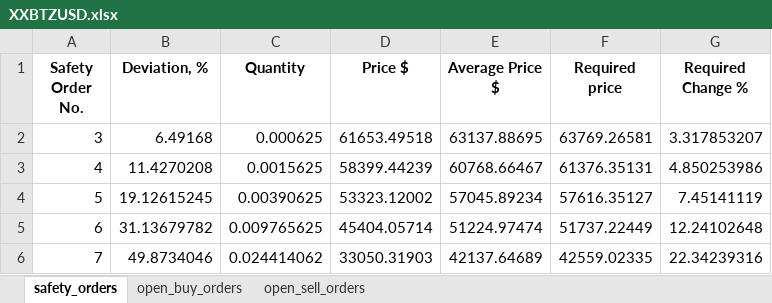
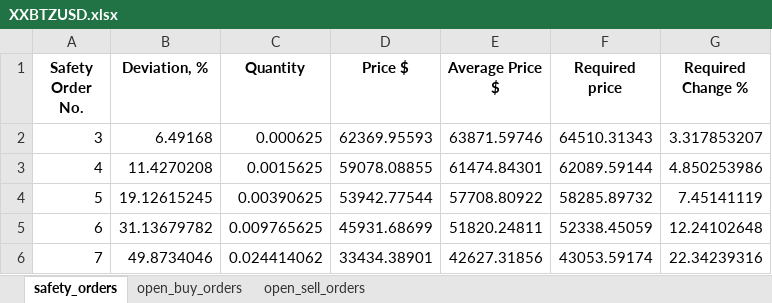
Before and after one commit to RoryGlenn/DCA_Bot, an Excel workbook: src/kraken_files/excel_files/XXBTZUSD.xlsx, sheet safety_orders, drawn as a sheet; values as stored, in another font and other column widths than the file's, no borders; the diff names each change by its address in the sheet, - before the commit and + after, or states it on an @@ line.

```diff
--- a/src/kraken_files/excel_files/XXBTZUSD.xlsx (sheet safety_orders)
+++ b/src/kraken_files/excel_files/XXBTZUSD.xlsx (sheet safety_orders)
-D2 (Price $): 61653.49518
+D2 (Price $): 62369.95593
-E2 (Average Price $): 63137.88695
+E2 (Average Price $): 63871.59746
-F2 (Required price): 63769.26581
+F2 (Required price): 64510.31343
-D3 (Price $): 58399.44239
+D3 (Price $): 59078.08855
-E3 (Average Price $): 60768.66467
+E3 (Average Price $): 61474.84301
-F3 (Required price): 61376.35131
+F3 (Required price): 62089.59144
-D4 (Price $): 53323.12002
+D4 (Price $): 53942.77544
-E4 (Average Price $): 57045.89234
+E4 (Average Price $): 57708.80922
-F4 (Required price): 57616.35127
+F4 (Required price): 58285.89732
-D5 (Price $): 45404.05714
+D5 (Price $): 45931.68699
-E5 (Average Price $): 51224.97474
+E5 (Average Price $): 51820.24811
-F5 (Required price): 51737.22449
+F5 (Required price): 52338.45059
-D6 (Price $): 33050.31903
+D6 (Price $): 33434.38901
-E6 (Average Price $): 42137.64689
+E6 (Average Price $): 42627.31856
-F6 (Required price): 42559.02335
+F6 (Required price): 43053.59174
```
Also changed, not shown: sheet open_buy_orders, sheet open_sell_orders, src/kraken_files/excel_files/SOLUSD.xlsx, src/kraken_files/excel_files/XETHZUSD.xlsx, 3 other files.
